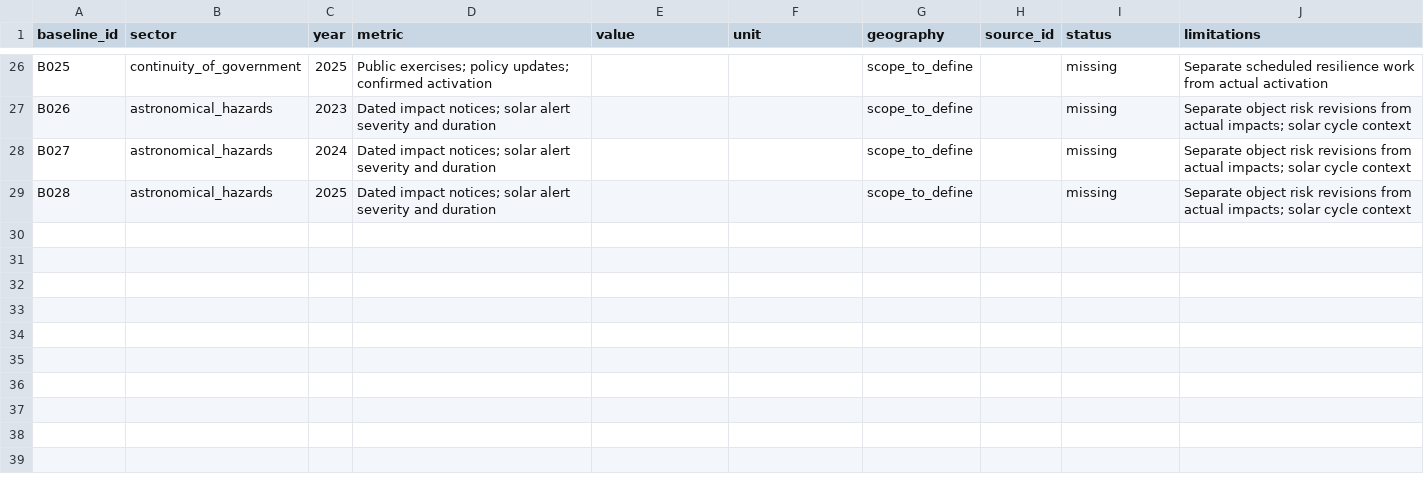
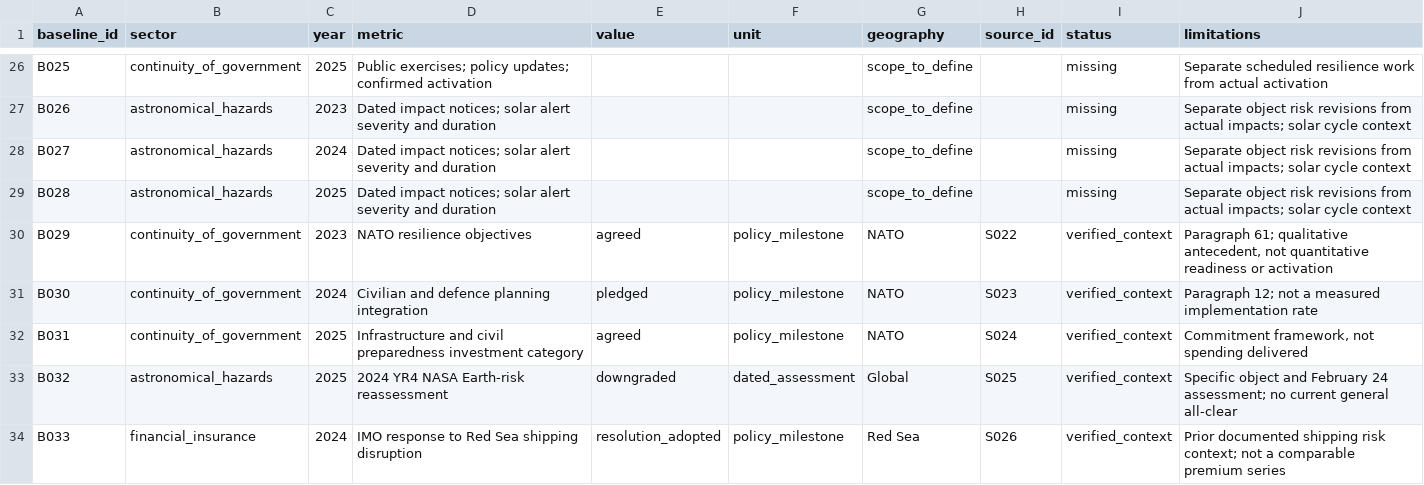
Before and after one commit to dtrezise/DoomsdayWatch, a CSV file: data/baselines.csv, drawn as a sheet; only a part is shown, gaps mark what is left out.

```diff
--- a/data/baselines.csv
+++ b/data/baselines.csv
@@ -29 +29,6 @@ B027,astronomical_hazards,2024,Dated impact notices; solar alert severity and du
 B028,astronomical_hazards,2025,Dated impact notices; solar alert severity and duration,,,scope_to_define,,missing,Separate object risk revisions from actual impacts; solar cycle context
+B029,continuity_of_government,2023,NATO resilience objectives,agreed,policy_milestone,NATO,S022,verified_context,"Paragraph 61; qualitative antecedent, not quantitative readiness or activation"
+B030,continuity_of_government,2024,Civilian and defence planning integration,pledged,policy_milestone,NATO,S023,verified_context,Paragraph 12; not a measured implementation rate
+B031,continuity_of_government,2025,Infrastructure and civil preparedness investment category,agreed,policy_milestone,NATO,S024,verified_context,"Commitment framework, not spending delivered"
+B032,astronomical_hazards,2025,2024 YR4 NASA Earth-risk reassessment,downgraded,dated_assessment,Global,S025,verified_context,Specific object and February 24 assessment; no current general all-clear
+B033,financial_insurance,2024,IMO response to Red Sea shipping disruption,resolution_adopted,policy_milestone,Red Sea,S026,verified_context,Prior documented shipping risk context; not a comparable premium series
```
Also changed, not shown: data/claims.csv, data/events.csv, 15 other files.
